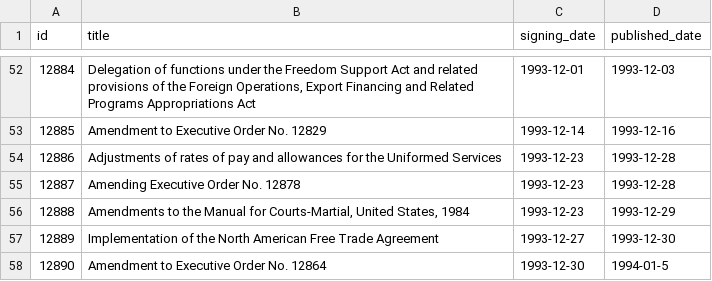
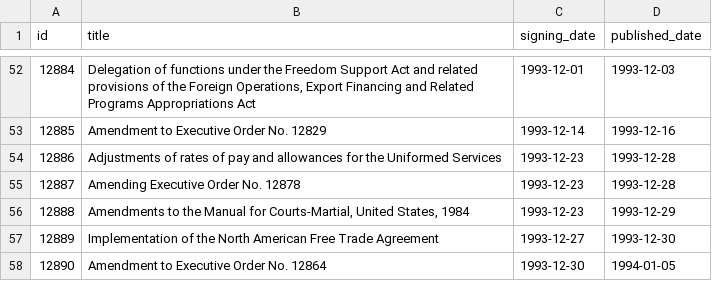
Before and after one commit to bmewing/legislate-by-order, a CSV file: data/pre94_clinton.csv, drawn as a sheet; only a part is shown, gaps mark what is left out.

Commit message:
failed to get trailing date problem

```diff
--- a/data/pre94_clinton.csv
+++ b/data/pre94_clinton.csv
@@ -57,2 +57,2 @@ id,title,signing_date,published_date
 12889,"Implementation of the North American Free Trade Agreement",1993-12-27,1993-12-30
-12890,"Amendment to Executive Order No. 12864",1993-12-30,1994-01-5
+12890,"Amendment to Executive Order No. 12864",1993-12-30,1994-01-05
```
